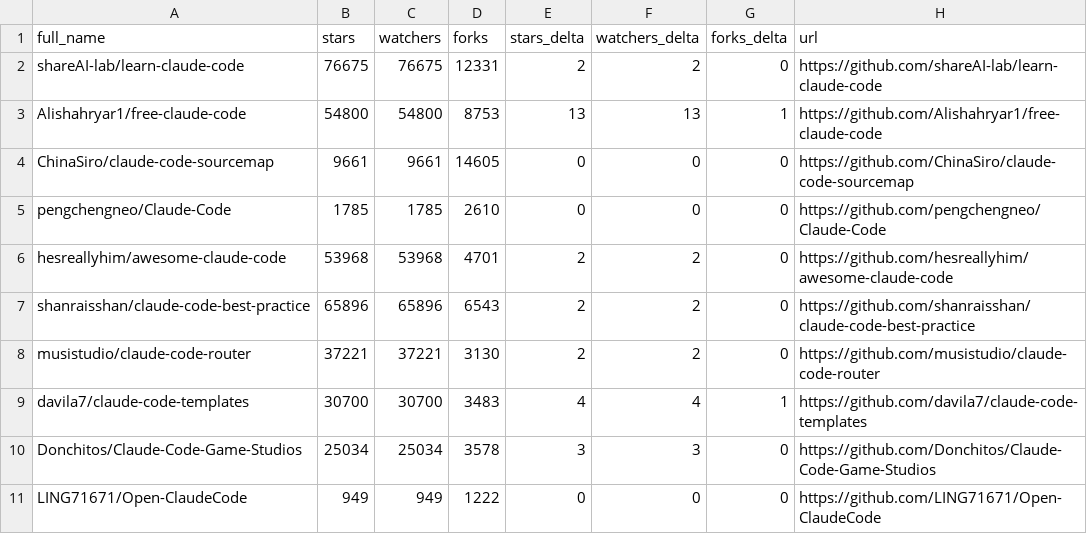
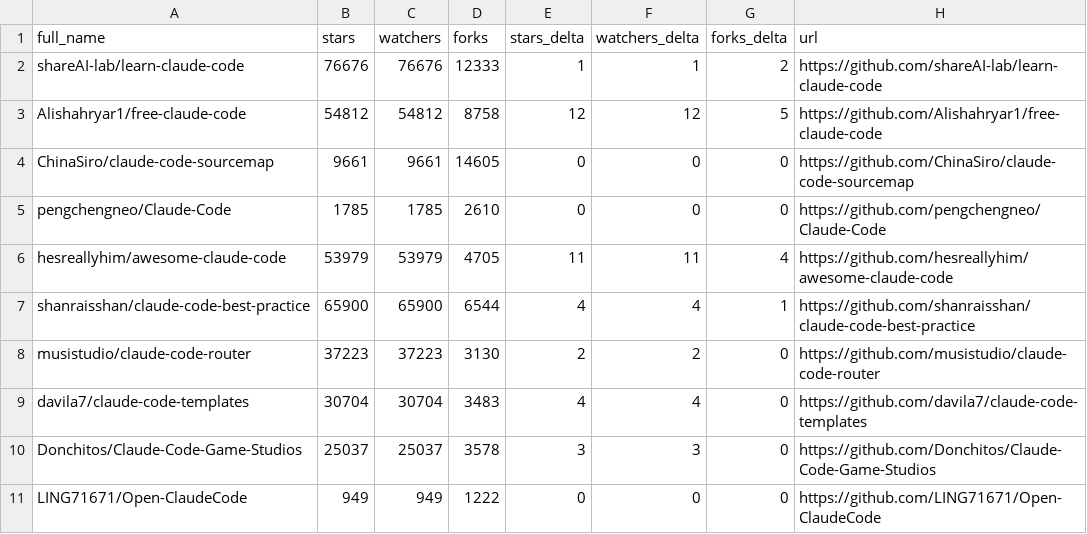
Before and after one commit to glowElephant/awesome-claude-code, a CSV file: data/repo-ticker.csv, drawn as a sheet; only a part is shown; the diff covers the shown part only.

```diff
--- a/data/repo-ticker.csv
+++ b/data/repo-ticker.csv
@@ -1,11 +1,11 @@
 full_name,stars,watchers,forks,stars_delta,watchers_delta,forks_delta,url
-shareAI-lab/learn-claude-code,76675,76675,12331,2,2,0,https://github.com/shareAI-lab/learn-claude-code
-Alishahryar1/free-claude-code,54800,54800,8753,13,13,1,https://github.com/Alishahryar1/free-claude-code
+shareAI-lab/learn-claude-code,76676,76676,12333,1,1,2,https://github.com/shareAI-lab/learn-claude-code
+Alishahryar1/free-claude-code,54812,54812,8758,12,12,5,https://github.com/Alishahryar1/free-claude-code
 ChinaSiro/claude-code-sourcemap,9661,9661,14605,0,0,0,https://github.com/ChinaSiro/claude-code-sourcemap
 pengchengneo/Claude-Code,1785,1785,2610,0,0,0,https://github.com/pengchengneo/Claude-Code
-hesreallyhim/awesome-claude-code,53968,53968,4701,2,2,0,https://github.com/hesreallyhim/awesome-claude-code
-shanraisshan/claude-code-best-practice,65896,65896,6543,2,2,0,https://github.com/shanraisshan/claude-code-best-practice
-musistudio/claude-code-router,37221,37221,3130,2,2,0,https://github.com/musistudio/claude-code-router
-davila7/claude-code-templates,30700,30700,3483,4,4,1,https://github.com/davila7/claude-code-templates
-Donchitos/Claude-Code-Game-Studios,25034,25034,3578,3,3,0,https://github.com/Donchitos/Claude-Code-Game-Studios
+hesreallyhim/awesome-claude-code,53979,53979,4705,11,11,4,https://github.com/hesreallyhim/awesome-claude-code
+shanraisshan/claude-code-best-practice,65900,65900,6544,4,4,1,https://github.com/shanraisshan/claude-code-best-practice
+musistudio/claude-code-router,37223,37223,3130,2,2,0,https://github.com/musistudio/claude-code-router
+davila7/claude-code-templates,30704,30704,3483,4,4,0,https://github.com/davila7/claude-code-templates
+Donchitos/Claude-Code-Game-Studios,25037,25037,3578,3,3,0,https://github.com/Donchitos/Claude-Code-Game-Studios
 LING71671/Open-ClaudeCode,949,949,1222,0,0,0,https://github.com/LING71671/Open-ClaudeCode
```
Also changed, not shown: 2 added rows, 2 removed rows, 3 moved rows and 69 edited cells elsewhere in this file, 2 other files.
